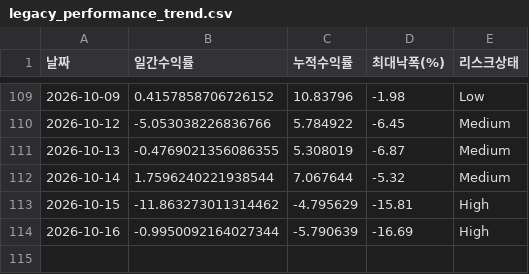
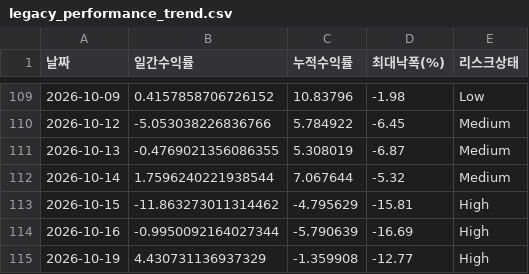
Before and after one commit to songyk544-ctrl/quant-bot, a CSV file: data/legacy_performance_trend.csv, drawn as a sheet; only a part is shown, gaps mark what is left out.

```diff
--- a/data/legacy_performance_trend.csv
+++ b/data/legacy_performance_trend.csv
@@ -114 +114,2 @@
 2026-10-16,-0.9950092164027344,-5.790639,-16.69,High
+2026-10-19,4.430731136937329,-1.359908,-12.77,High
```
Also changed, not shown: data/daily_candidates.csv, data/source_health.csv, 10 other files.
